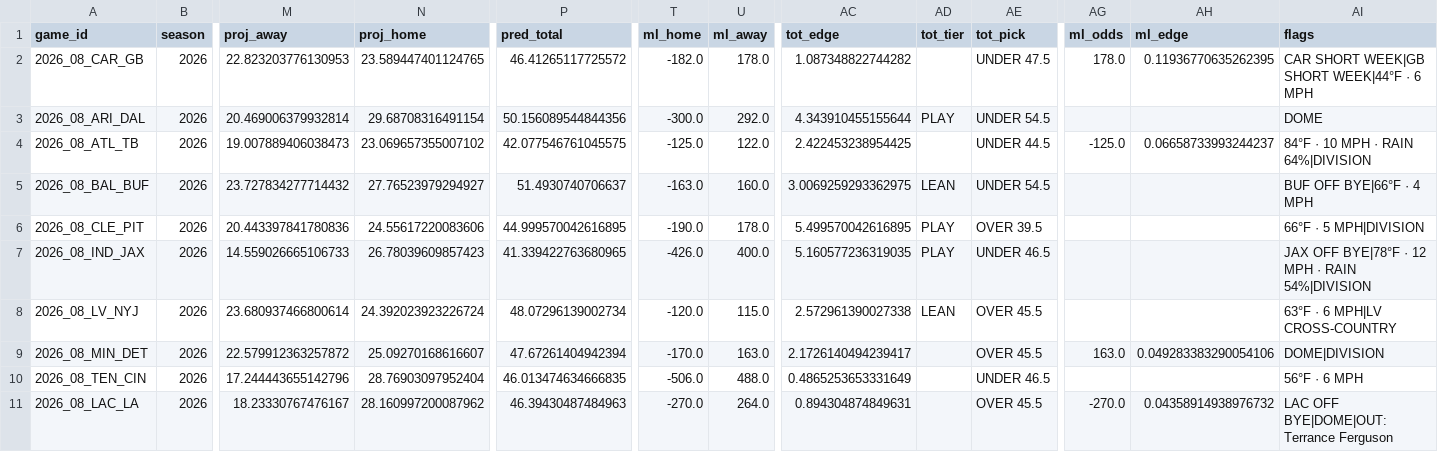
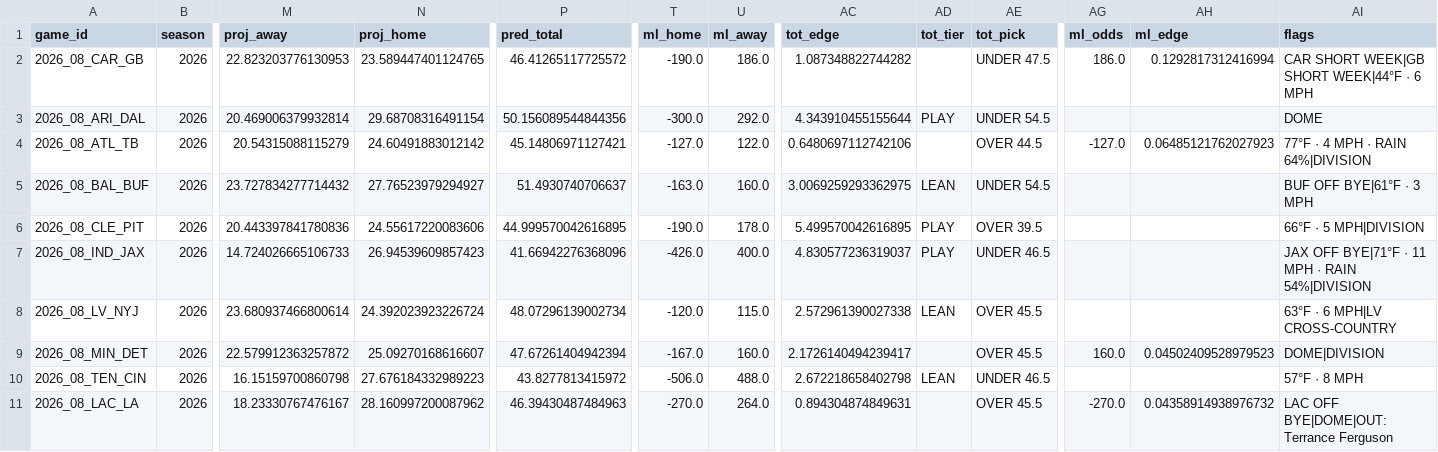
Before and after one commit to AndyCor1097/algohub-site, a CSV file: data/nfl/2026_wk08.csv, drawn as a sheet; only a part is shown, gaps mark what is left out; the diff covers the shown part only; the diff names each change by its address in the sheet, - before the commit and + after, or states it on an @@ line.

```diff
--- a/data/nfl/2026_wk08.csv
+++ b/data/nfl/2026_wk08.csv
-T2 (ml_home): -182.0
+T2 (ml_home): -190.0
-U2 (ml_away): 178.0
+U2 (ml_away): 186.0
-AG2 (ml_odds): 178.0
+AG2 (ml_odds): 186.0
-AH2 (ml_edge): 0.11936770635262395
+AH2 (ml_edge): 0.1292817312416994
-M4 (proj_away): 19.007889406038473
+M4 (proj_away): 20.54315088115279
-N4 (proj_home): 23.069657355007102
+N4 (proj_home): 24.60491883012142
-P4 (pred_total): 42.077546761045575
+P4 (pred_total): 45.14806971127421
-T4 (ml_home): -125.0
+T4 (ml_home): -127.0
-AC4 (tot_edge): 2.422453238954425
+AC4 (tot_edge): 0.6480697112742106
-AE4 (tot_pick): UNDER 44.5
+AE4 (tot_pick): OVER 44.5
-AG4 (ml_odds): -125.0
+AG4 (ml_odds): -127.0
-AH4 (ml_edge): 0.06658733993244237
+AH4 (ml_edge): 0.06485121762027923
-AI4 (flags): 84°F · 10 MPH · RAIN 64%|DIVISION
+AI4 (flags): 77°F · 4 MPH · RAIN 64%|DIVISION
-AI5 (flags): BUF OFF BYE|66°F · 4 MPH
+AI5 (flags): BUF OFF BYE|61°F · 3 MPH
-M7 (proj_away): 14.559026665106733
+M7 (proj_away): 14.724026665106733
-N7 (proj_home): 26.78039609857423
+N7 (proj_home): 26.94539609857423
-P7 (pred_total): 41.339422763680965
+P7 (pred_total): 41.66942276368096
-AC7 (tot_edge): 5.160577236319035
+AC7 (tot_edge): 4.830577236319037
-AI7 (flags): JAX OFF BYE|78°F · 12 MPH · RAIN 54%|DIVISION
+AI7 (flags): JAX OFF BYE|71°F · 11 MPH · RAIN 54%|DIVISION
-T9 (ml_home): -170.0
+T9 (ml_home): -167.0
-U9 (ml_away): 163.0
+U9 (ml_away): 160.0
-AG9 (ml_odds): 163.0
+AG9 (ml_odds): 160.0
-AH9 (ml_edge): 0.049283383290054106
+AH9 (ml_edge): 0.04502409528979523
-M10 (proj_away): 17.244443655142796
+M10 (proj_away): 16.15159700860798
-N10 (proj_home): 28.76903097952404
+N10 (proj_home): 27.676184332989223
-P10 (pred_total): 46.013474634666835
+P10 (pred_total): 43.8277813415972
-AC10 (tot_edge): 0.4865253653331649
+AC10 (tot_edge): 2.672218658402798
-AD10 (tot_tier): (empty)
+AD10 (tot_tier): LEAN
-AI10 (flags): 56°F · 6 MPH
+AI10 (flags): 57°F · 8 MPH
```
Also changed, not shown: 26 edited cells elsewhere in this file, data/cfb_novig/cfb_week9.csv, data/nfl_novig/2026_wk08.csv, 24 other files.
